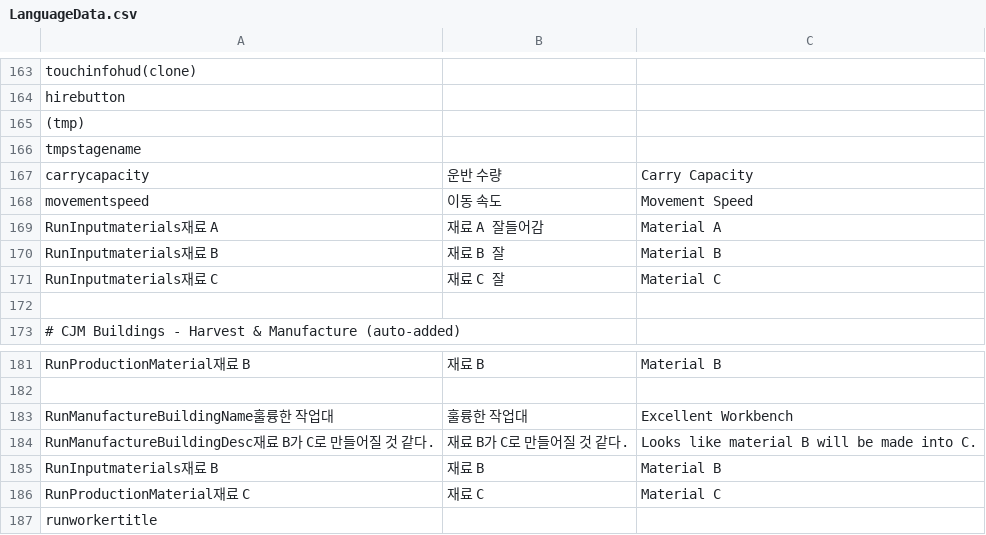
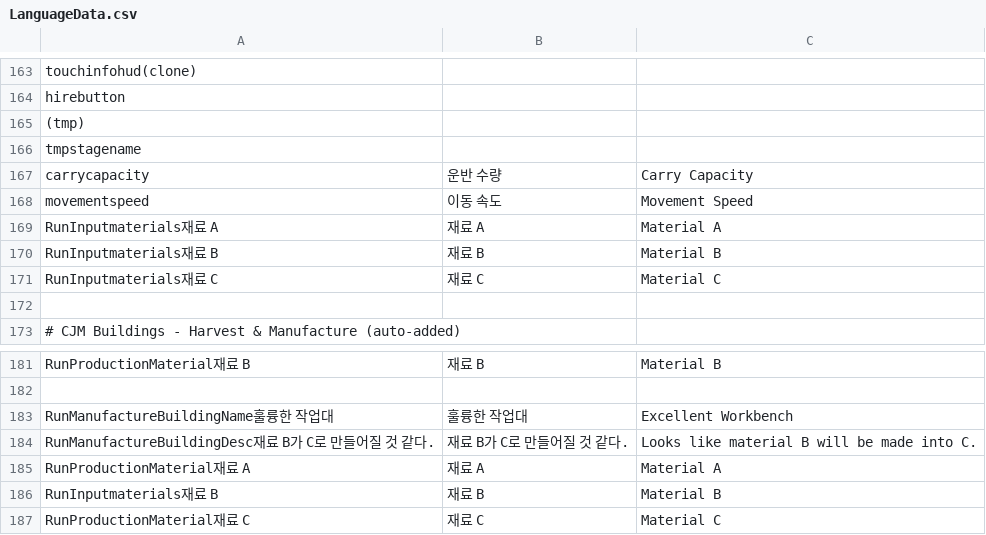
Before and after one commit to CGRJ2/UniMo-GardenOfStars, a CSV file: Assets/000WorkSpaces/KYS/Csvs/LanguageData.csv, drawn as a sheet; only a part is shown, gaps mark what is left out; the shorter side is filled out with more unchanged rows; the diff covers the shown part only.

```diff
--- a/Assets/000WorkSpaces/KYS/Csvs/LanguageData.csv
+++ b/Assets/000WorkSpaces/KYS/Csvs/LanguageData.csv
@@ -168,5 +168,5 @@ carrycapacity,운반 수량,Carry Capacity
 movementspeed,이동 속도,Movement Speed
-RunInputmaterials재료 A ,재료 A 잘들어감,Material A
-RunInputmaterials재료 B,재료 B 잘,Material B
-RunInputmaterials재료 C,재료 C 잘,Material C
+RunInputmaterials재료 A ,재료 A,Material A
+RunInputmaterials재료 B,재료 B,Material B
+RunInputmaterials재료 C,재료 C,Material C
 ,,
@@ -184,2 +184,3 @@ RunManufactureBuildingName훌륭한 작업대,훌륭한 작업대,Excellent Work
 RunManufactureBuildingDesc재료 B가 C로 만들어질 것 같다.,재료 B가 C로 만들어질 것 같다.,Looks like material B will be made into C.
+RunProductionMaterial재료 A,재료 A,Material A
 RunInputmaterials재료 B,재료 B,Material B
```
Also changed, not shown: 35 added rows elsewhere in this file, Assets/000WorkSpaces/CJM/CSVs/BuildingDataLocalizationCsv.csv, 16 other files.
